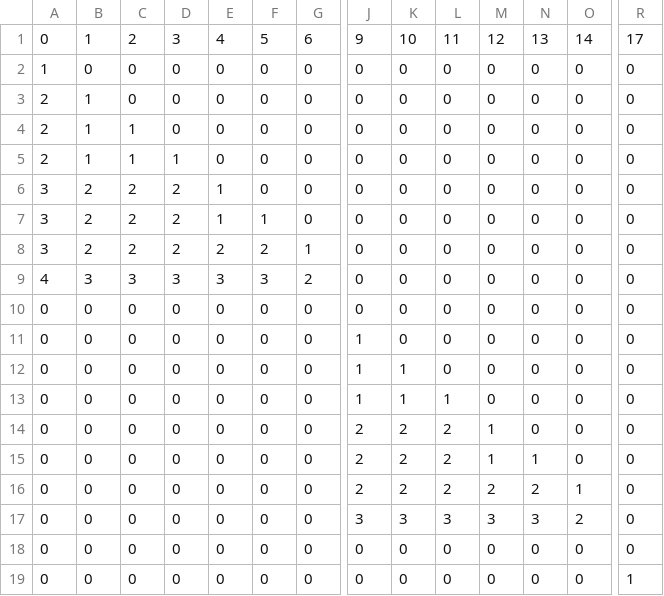
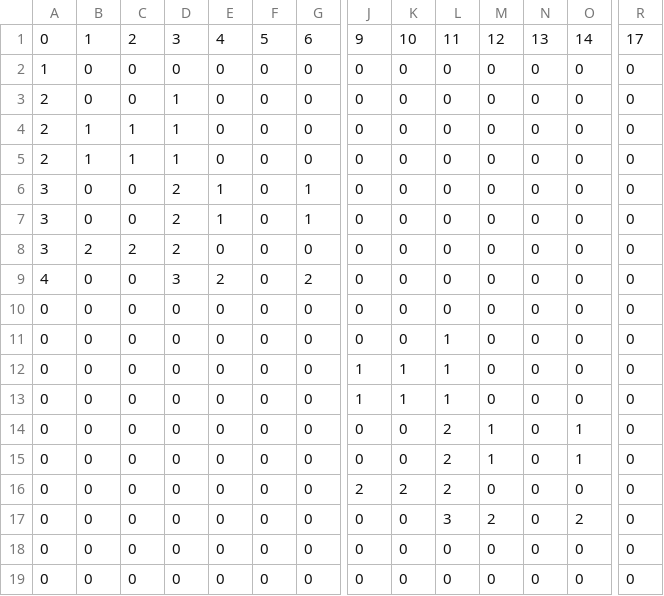
Before and after one commit to CharlesJub/BaseballSim, a CSV file: StateRuns.csv, drawn as a sheet; only a part is shown, gaps mark what is left out; removed rows and columns are numbered as before the commit, all else as after; rows hold the shown columns only; the diff covers the shown part only; the diff names each change by its address in the sheet, - before the commit and + after, or states it on an @@ line.

Commit message:
fix runs matrix

```diff
--- a/StateRuns.csv
+++ b/StateRuns.csv
-B3: 1
+B3: 0
-D3: 0
+D3: 1
-row 4: 2 | 1 | 1 | 0 | 0 | 0 | 0 | 0 | 0 | 0 | 0 | 0 | 0 | 0
+row 5: 2 | 1 | 1 | 1 | 0 | 0 | 0 | 0 | 0 | 0 | 0 | 0 | 0 | 0
-B6:B7: 2
+B6:B7: 0
-C6:C7: 2
+C6:C7: 0
-G6:G7: 0
+G6:G7: 1
-F7: 1
+F7: 0
-E8: 2
+E8: 0
-F8: 2
+F8: 0
-G8: 1
+G8: 0
-B9: 3
+B9: 0
-C9: 3
+C9: 0
-E9: 3
+E9: 2
-F9: 3
+F9: 0
-J11: 1
+J11: 0
-L11: 0
+L11: 1
-row 12: 0 | 0 | 0 | 0 | 0 | 0 | 0 | 1 | 1 | 0 | 0 | 0 | 0 | 0
+row 13: 0 | 0 | 0 | 0 | 0 | 0 | 0 | 1 | 1 | 1 | 0 | 0 | 0 | 0
-J14:J15: 2
+J14:J15: 0
-K14:K15: 2
+K14:K15: 0
-O14:O15: 0
+O14:O15: 1
-N15: 1
+N15: 0
-M16: 2
+M16: 0
-N16: 2
+N16: 0
-O16: 1
+O16: 0
-J17: 3
+J17: 0
-K17: 3
+K17: 0
-M17: 3
+M17: 2
-N17: 3
+N17: 0
-R19: 1
+R19: 0
```
Also changed, not shown: 1 added row, 1 removed row and 16 edited cells elsewhere in this file.
